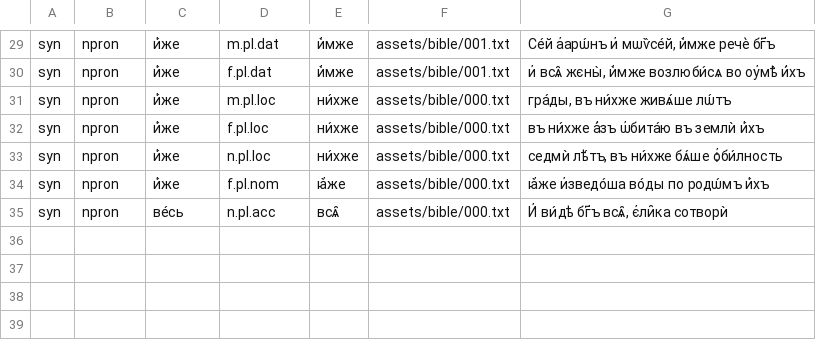
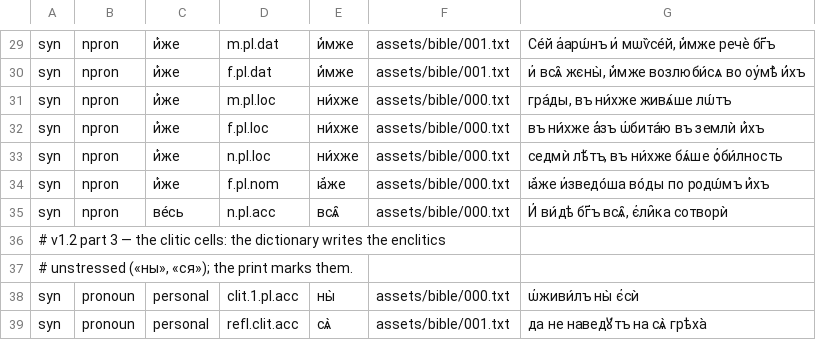
Before and after one commit to gold-silver-copper/church-slavonic, a TSV file: data/witnesses.tsv, drawn as a sheet; only a part is shown, gaps mark what is left out.

Commit message:
v1.2 part 3: the reflexive and the clitic cells — pronoun arity 90 → 119 (reflexive 90..96, clitics 96..119; schema geometry + decoder), core rows in both recensions (себє̀/себѣ̀/себѐ/собо́ю; мѝ/мѧ̀/тѝ/тѧ̀/ны̀/вы̀/сѝ/сѧ̀; и҆̀/ю҆̀/є҆̀/ѧ҆̀), facades reflexive/clitic/reflexive_clitic with _sense twins (the harness found variants unreachable without them), Polyakov clit tag and clitic-spelling forms routed to the clitic cells (attesting the full cell too where the clitic is the full form), Alypy §47 alternatives and reflexive column, UD Reflex/PROIEL Pk reflexives counted in corpus recall (+1,069/+5,775 slots, recall unchanged), the monosyllable mark-presence fold scoped to pronoun rows after two treebank refutations; 2 witnesses; accuracy 100/0, treebank zero mismatches

```diff
--- a/data/witnesses.tsv
+++ b/data/witnesses.tsv
@@ -35 +35,5 @@ syn	npron	и҆́же	f.pl.nom	ꙗ҆̀же	assets/bible/000.txt	ꙗ҆̀же и҆
 syn	npron	ве́сь	n.pl.acc	всѧ̑	assets/bible/000.txt	И҆ ви́дѣ бг҃ъ всѧ̑, є҆ли̑ка сотворѝ
+# v1.2 part 3 — the clitic cells: the dictionary writes the enclitics
+# unstressed («ны», «ся»); the print marks them.
+syn	pronoun	personal	clit.1.pl.acc	ны̀	assets/bible/000.txt	ѡ҆живи́лъ ны̀ є҆сѝ
+syn	pronoun	personal	refl.clit.acc	сѧ̀	assets/bible/001.txt	да не наведꙋ́тъ на сѧ̀ грѣха̀
```
Also changed, not shown: 14 other files.
